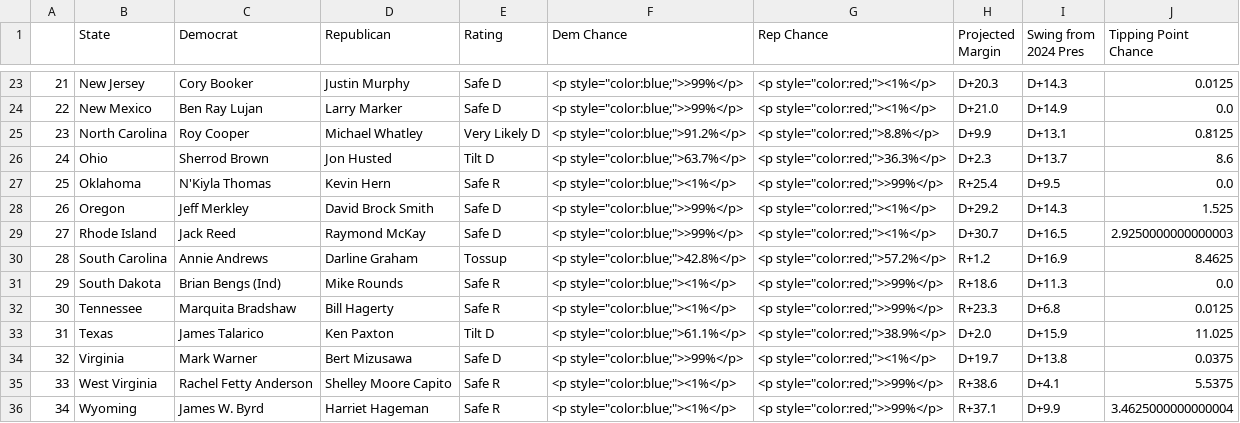
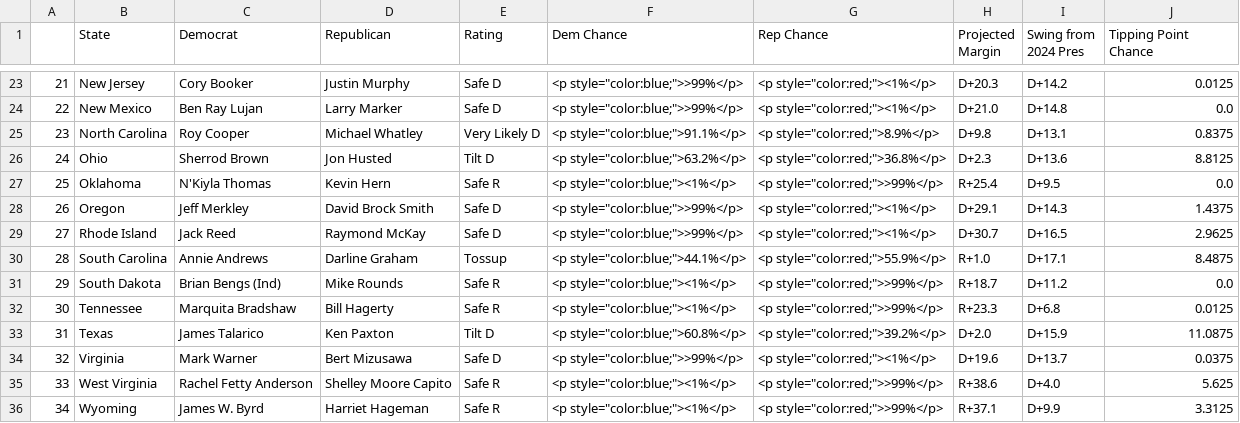
Before and after one commit to Hackquantumcpp/snoutcounter-midterms-2026-model, a CSV file: prediction/senate/display_data/table_display_data.csv, drawn as a sheet; only a part is shown, gaps mark what is left out; the diff covers the shown part only.

```diff
--- a/prediction/senate/display_data/table_display_data.csv
+++ b/prediction/senate/display_data/table_display_data.csv
@@ -23,14 +23,14 @@
-21,New Jersey,Cory Booker,Justin Murphy,Safe D,"<p style=""color:blue;"">>99%</p>","<p style=""color:red;""><1%</p>",D+20.3,D+14.3,0.0125
-22,New Mexico,Ben Ray Lujan,Larry Marker,Safe D,"<p style=""color:blue;"">>99%</p>","<p style=""color:red;""><1%</p>",D+21.0,D+14.9,0.0
-23,North Carolina,Roy Cooper,Michael Whatley,Very Likely D,"<p style=""color:blue;"">91.2%</p>","<p style=""color:red;"">8.8%</p>",D+9.9,D+13.1,0.8125
-24,Ohio,Sherrod Brown,Jon Husted,Tilt D,"<p style=""color:blue;"">63.7%</p>","<p style=""color:red;"">36.3%</p>",D+2.3,D+13.7,8.6
+21,New Jersey,Cory Booker,Justin Murphy,Safe D,"<p style=""color:blue;"">>99%</p>","<p style=""color:red;""><1%</p>",D+20.3,D+14.2,0.0125
+22,New Mexico,Ben Ray Lujan,Larry Marker,Safe D,"<p style=""color:blue;"">>99%</p>","<p style=""color:red;""><1%</p>",D+21.0,D+14.8,0.0
+23,North Carolina,Roy Cooper,Michael Whatley,Very Likely D,"<p style=""color:blue;"">91.1%</p>","<p style=""color:red;"">8.9%</p>",D+9.8,D+13.1,0.8375
+24,Ohio,Sherrod Brown,Jon Husted,Tilt D,"<p style=""color:blue;"">63.2%</p>","<p style=""color:red;"">36.8%</p>",D+2.3,D+13.6,8.8125
 25,Oklahoma,N'Kiyla Thomas,Kevin Hern,Safe R,"<p style=""color:blue;""><1%</p>","<p style=""color:red;"">>99%</p>",R+25.4,D+9.5,0.0
-26,Oregon,Jeff Merkley,David Brock Smith,Safe D,"<p style=""color:blue;"">>99%</p>","<p style=""color:red;""><1%</p>",D+29.2,D+14.3,1.525
-27,Rhode Island,Jack Reed,Raymond McKay,Safe D,"<p style=""color:blue;"">>99%</p>","<p style=""color:red;""><1%</p>",D+30.7,D+16.5,2.9250000000000003
-28,South Carolina,Annie Andrews,Darline Graham,Tossup,"<p style=""color:blue;"">42.8%</p>","<p style=""color:red;"">57.2%</p>",R+1.2,D+16.9,8.4625
-29,South Dakota,Brian Bengs (Ind),Mike Rounds,Safe R,"<p style=""color:blue;""><1%</p>","<p style=""color:red;"">>99%</p>",R+18.6,D+11.3,0.0
+26,Oregon,Jeff Merkley,David Brock Smith,Safe D,"<p style=""color:blue;"">>99%</p>","<p style=""color:red;""><1%</p>",D+29.1,D+14.3,1.4375
+27,Rhode Island,Jack Reed,Raymond McKay,Safe D,"<p style=""color:blue;"">>99%</p>","<p style=""color:red;""><1%</p>",D+30.7,D+16.5,2.9625
+28,South Carolina,Annie Andrews,Darline Graham,Tossup,"<p style=""color:blue;"">44.1%</p>","<p style=""color:red;"">55.9%</p>",R+1.0,D+17.1,8.4875
+29,South Dakota,Brian Bengs (Ind),Mike Rounds,Safe R,"<p style=""color:blue;""><1%</p>","<p style=""color:red;"">>99%</p>",R+18.7,D+11.2,0.0
 30,Tennessee,Marquita Bradshaw,Bill Hagerty,Safe R,"<p style=""color:blue;""><1%</p>","<p style=""color:red;"">>99%</p>",R+23.3,D+6.8,0.0125
-31,Texas,James Talarico,Ken Paxton,Tilt D,"<p style=""color:blue;"">61.1%</p>","<p style=""color:red;"">38.9%</p>",D+2.0,D+15.9,11.025
-32,Virginia,Mark Warner,Bert Mizusawa,Safe D,"<p style=""color:blue;"">>99%</p>","<p style=""color:red;""><1%</p>",D+19.7,D+13.8,0.0375
-33,West Virginia,Rachel Fetty Anderson,Shelley Moore Capito,Safe R,"<p style=""color:blue;""><1%</p>","<p style=""color:red;"">>99%</p>",R+38.6,D+4.1,5.5375
-34,Wyoming,James W. Byrd,Harriet Hageman,Safe R,"<p style=""color:blue;""><1%</p>","<p style=""color:red;"">>99%</p>",R+37.1,D+9.9,3.4625000000000004
+31,Texas,James Talarico,Ken Paxton,Tilt D,"<p style=""color:blue;"">60.8%</p>","<p style=""color:red;"">39.2%</p>",D+2.0,D+15.9,11.0875
+32,Virginia,Mark Warner,Bert Mizusawa,Safe D,"<p style=""color:blue;"">>99%</p>","<p style=""color:red;""><1%</p>",D+19.6,D+13.7,0.0375
+33,West Virginia,Rachel Fetty Anderson,Shelley Moore Capito,Safe R,"<p style=""color:blue;""><1%</p>","<p style=""color:red;"">>99%</p>",R+38.6,D+4.0,5.625
+34,Wyoming,James W. Byrd,Harriet Hageman,Safe R,"<p style=""color:blue;""><1%</p>","<p style=""color:red;"">>99%</p>",R+37.1,D+9.9,3.3125
```
Also changed, not shown: 62 edited cells elsewhere in this file, model_output/senate_predictions.csv, prediction/senate/display_data/all_data.csv, 19 other files.
